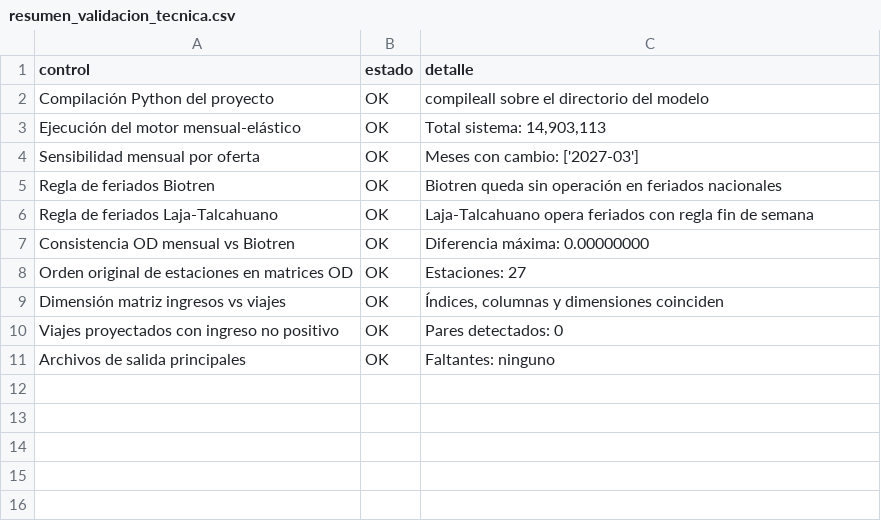
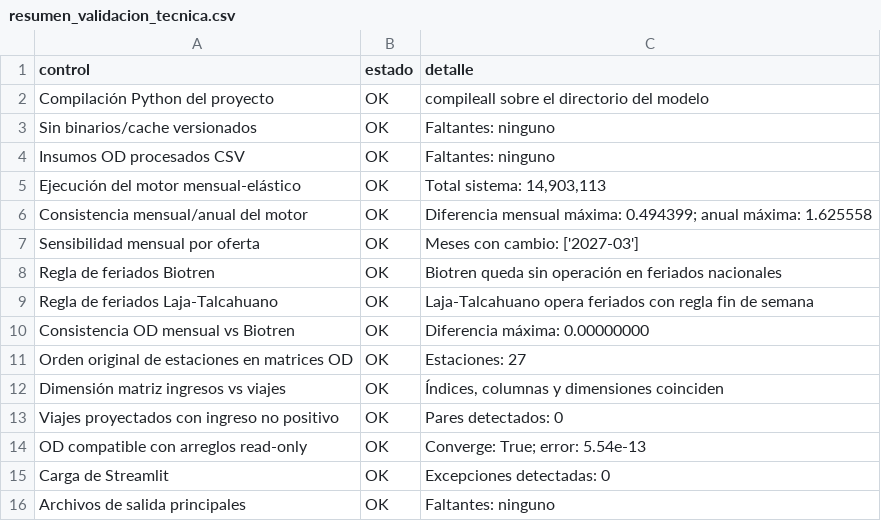
Before and after one commit to J0rgeTK/BT-CL-TA-LPM-MPDA, a CSV file: outputs/resumen_validacion_tecnica.csv, drawn as a sheet; the diff names each change by its address in the sheet, - before the commit and + after, or states it on an @@ line.

```diff
--- a/outputs/resumen_validacion_tecnica.csv
+++ b/outputs/resumen_validacion_tecnica.csv
+row 3: Sin binarios/cache versionados | OK | Faltantes: ninguno
+row 4: Insumos OD procesados CSV | OK | Faltantes: ninguno
+row 6: Consistencia mensual/anual del motor | OK | Diferencia mensual máxima: 0.494399; anual máxima: 1.625558
+row 14: OD compatible con arreglos read-only | OK | Converge: True; error: 5.54e-13
+row 15: Carga de Streamlit | OK | Excepciones detectadas: 0
```
Also changed, not shown: outputs/resumen_revision_exhaustiva.csv, 32 other files.
